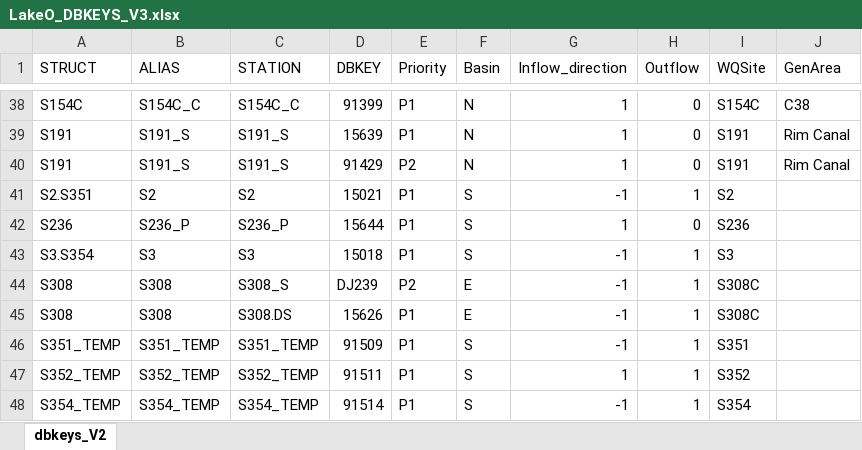
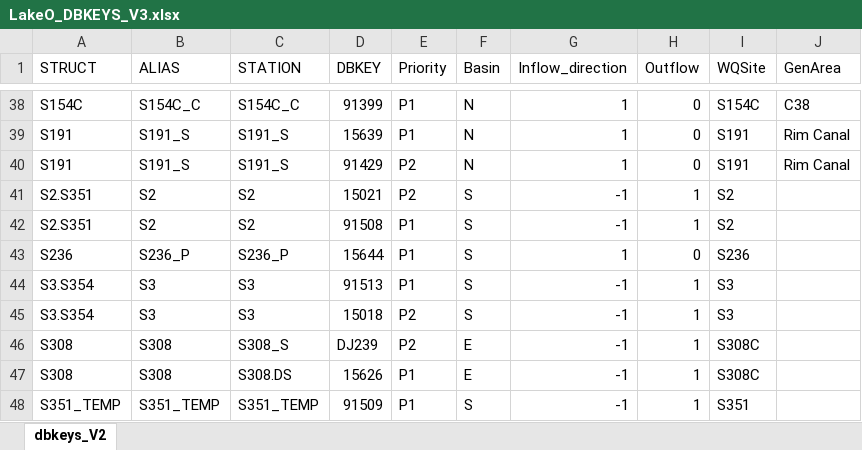
Before and after one commit to SwampThingPaul/LakeO_Sediment, an Excel workbook: Data/discharge/LakeO_DBKEYS_V3.xlsx, sheet dbkeys_V2, drawn as a sheet; only a part is shown, gaps mark what is left out; the shorter side is filled out with more unchanged rows; values as stored, in another font and other column widths than the file's, no borders; addresses are those after the commit; the diff names each change by its address in the sheet, - before the commit and + after, or states it on an @@ line.

```diff
--- a/Data/discharge/LakeO_DBKEYS_V3.xlsx (sheet dbkeys_V2)
+++ b/Data/discharge/LakeO_DBKEYS_V3.xlsx (sheet dbkeys_V2)
-E41 (Priority): P1
+E41 (Priority): P2
+row 42: S2.S351 | S2 | S2 | 91508 | P1 | S | -1 | 1 | S2
+row 44: S3.S354 | S3 | S3 | 91513 | P1 | S | -1 | 1 | S3
-E45 (Priority): P1
+E45 (Priority): P2
```
Also changed, not shown: 39 other files.
